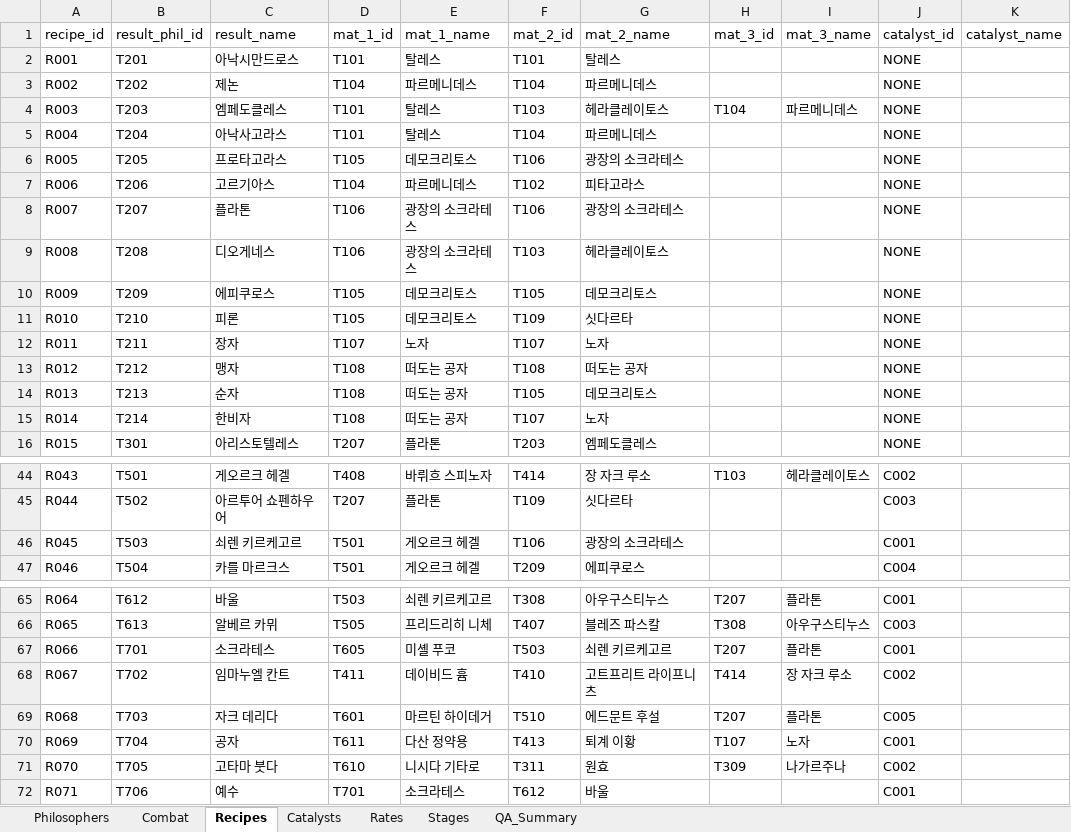
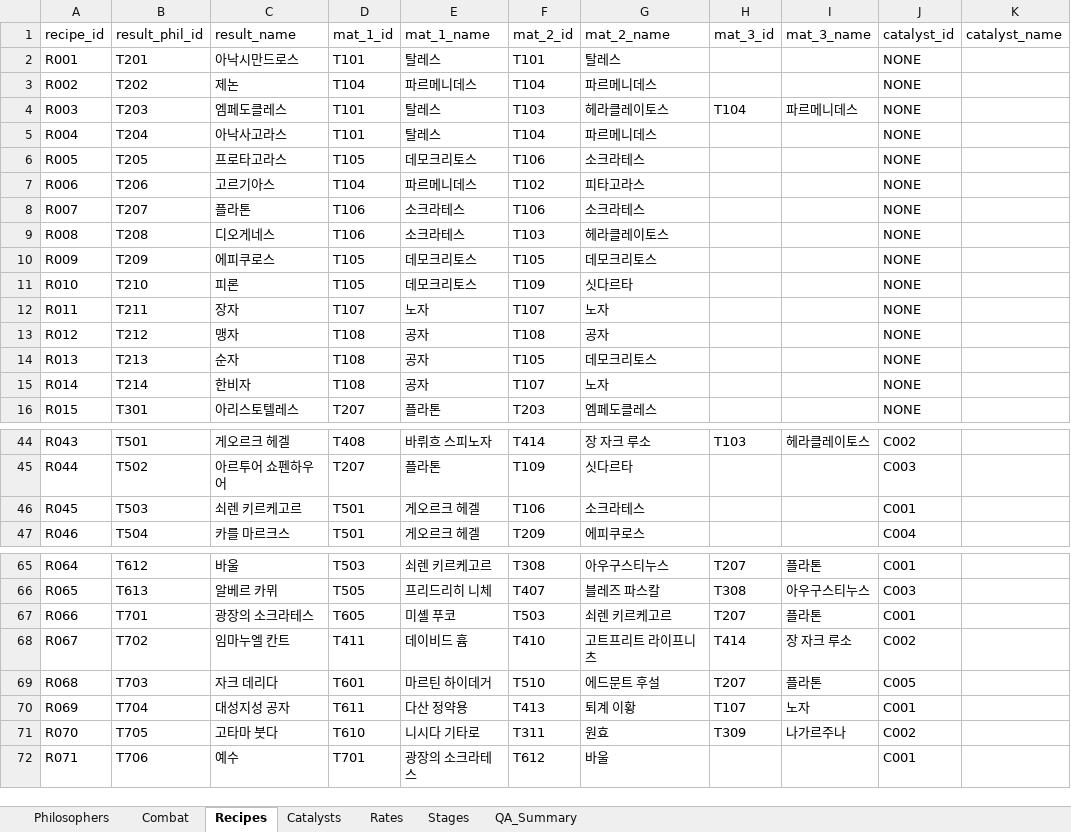
Before and after one commit to zdr1357-9993/agora-defense, an Excel workbook: data/agora_master.xlsx, sheet Recipes, drawn as a sheet; only a part is shown, gaps mark what is left out; values as stored, in another font and other column widths than the file's, no borders; the diff names each change by its address in the sheet, - before the commit and + after, or states it on an @@ line.

```diff
--- a/data/agora_master.xlsx (sheet Recipes)
+++ b/data/agora_master.xlsx (sheet Recipes)
-G6 (mat_2_name): 광장의 소크라테스
+G6 (mat_2_name): 소크라테스
-E8:E9 (mat_1_name): 광장의 소크라테스
+E8:E9 (mat_1_name): 소크라테스
-G8 (mat_2_name): 광장의 소크라테스
+G8 (mat_2_name): 소크라테스
-E13:E15 (mat_1_name): 떠도는 공자
+E13:E15 (mat_1_name): 공자
-G13 (mat_2_name): 떠도는 공자
+G13 (mat_2_name): 공자
-G46 (mat_2_name): 광장의 소크라테스
+G46 (mat_2_name): 소크라테스
-C67 (result_name): 소크라테스
+C67 (result_name): 광장의 소크라테스
-C70 (result_name): 공자
+C70 (result_name): 대성지성 공자
-E72 (mat_1_name): 소크라테스
+E72 (mat_1_name): 광장의 소크라테스
```
Also changed, not shown: sheet Combat, sheet Philosophers, 6 other files.
